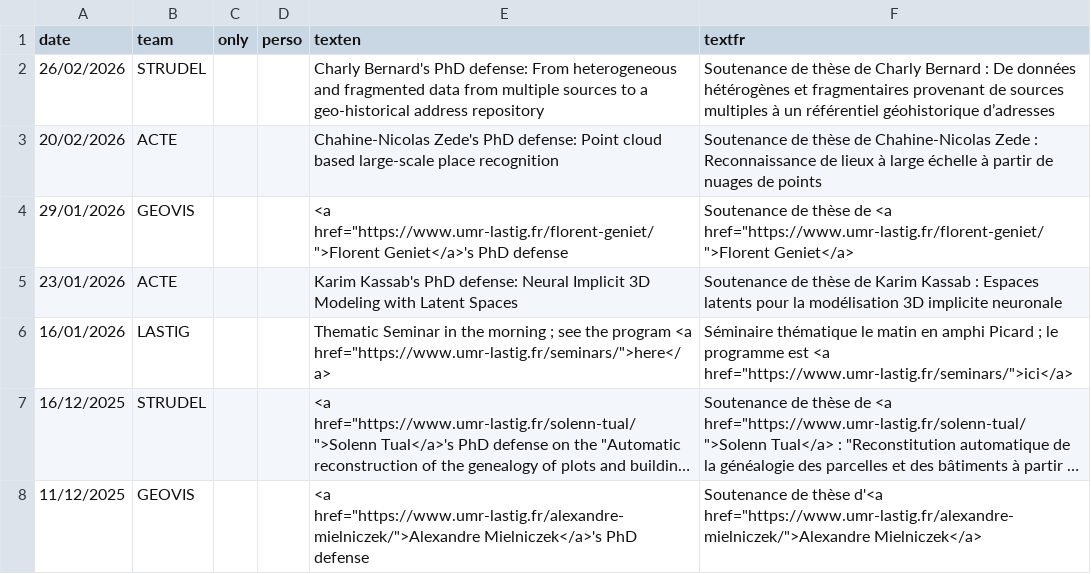
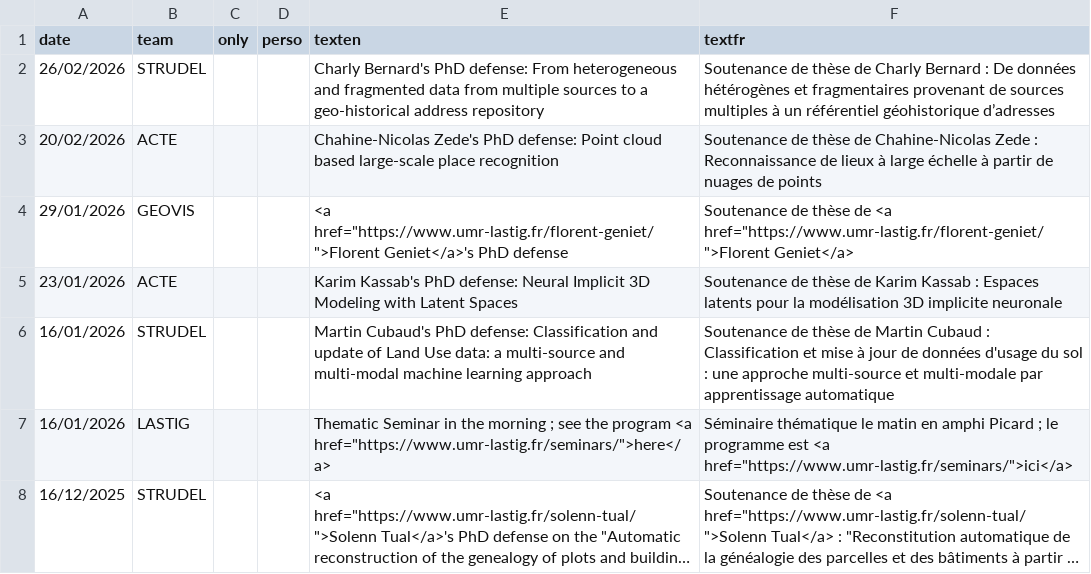
Before and after one commit to umrlastig/umrlastig.github.io, a CSV file: src/data/news.csv, drawn as a sheet; only a part is shown; the shorter side is filled out with more unchanged rows; long unchanged cells end in …; the diff names each change by its address in the sheet, - before the commit and + after, or states it on an @@ line.

```diff
--- a/src/data/news.csv
+++ b/src/data/news.csv
+row 6: 16/01/2026 | STRUDEL |  |  | Martin Cubaud's PhD defense: Classification and update of Land Use data: a multi-source and multi-modal machine learning approach | Soutenance de thèse de Martin Cubaud : Classification et mise à jour de données d'usage du sol : une approche multi-source et multi-modale par apprentissage automatique
```
Also changed, not shown: src/data/dataset.csv, src/data/keywords.csv, 4 other files.
